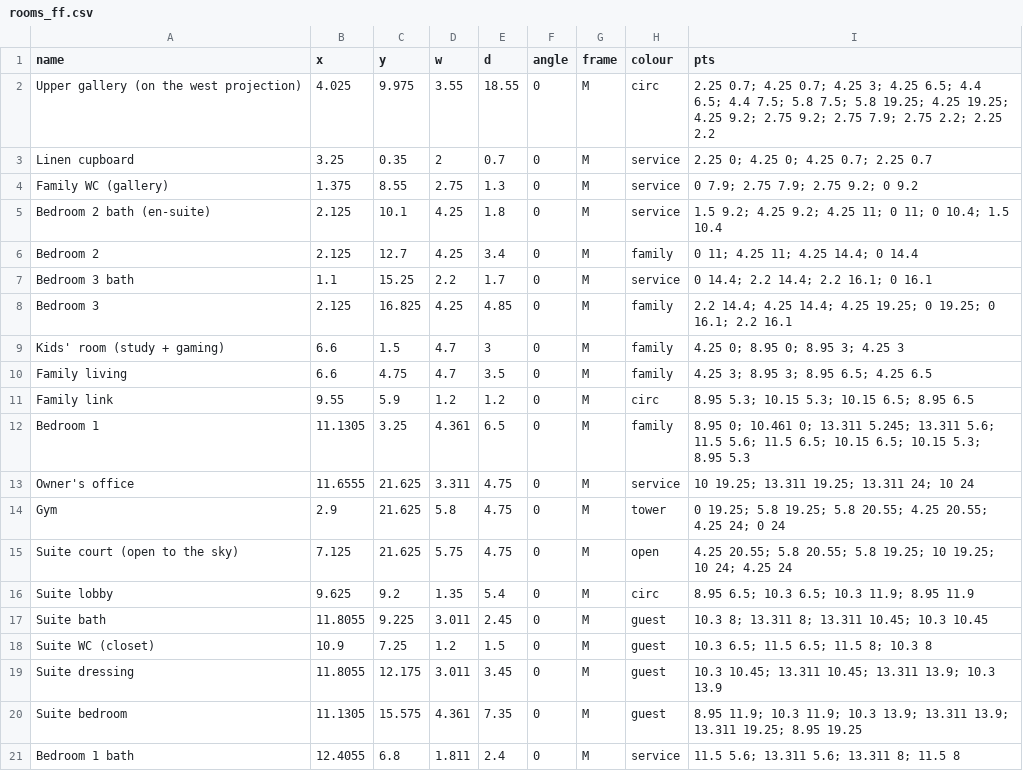
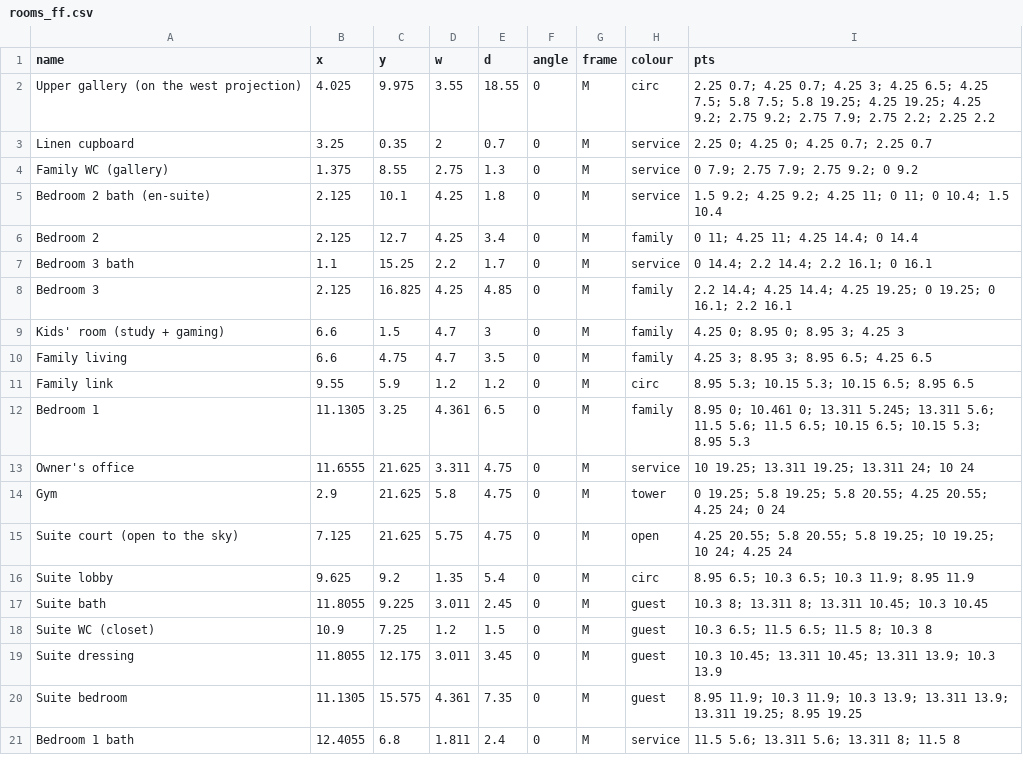
Before and after one commit to ahl20006/House_git, a CSV file: taif_house/data/rooms_ff.csv, drawn as a sheet.

```diff
--- a/taif_house/data/rooms_ff.csv
+++ b/taif_house/data/rooms_ff.csv
@@ -1,3 +1,3 @@
 name,x,y,w,d,angle,frame,colour,pts
-Upper gallery (on the west projection),4.025,9.975,3.55,18.55,0,M,circ,2.25 0.7; 4.25 0.7; 4.25 3; 4.25 6.5; 4.4 6.5; 4.4 7.5; 5.8 7.5; 5.8 19.25; 4.25 19.25; 4.25 9.2; 2.75 9.2; 2.75 7.9; 2.75 2.2; 2.25 2.2
+Upper gallery (on the west projection),4.025,9.975,3.55,18.55,0,M,circ,2.25 0.7; 4.25 0.7; 4.25 3; 4.25 6.5; 4.25 7.5; 5.8 7.5; 5.8 19.25; 4.25 19.25; 4.25 9.2; 2.75 9.2; 2.75 7.9; 2.75 2.2; 2.25 2.2
 Linen cupboard,3.25,0.35,2,0.7,0,M,service,2.25 0; 4.25 0; 4.25 0.7; 2.25 0.7
```
Also changed, not shown: 7 other files.
